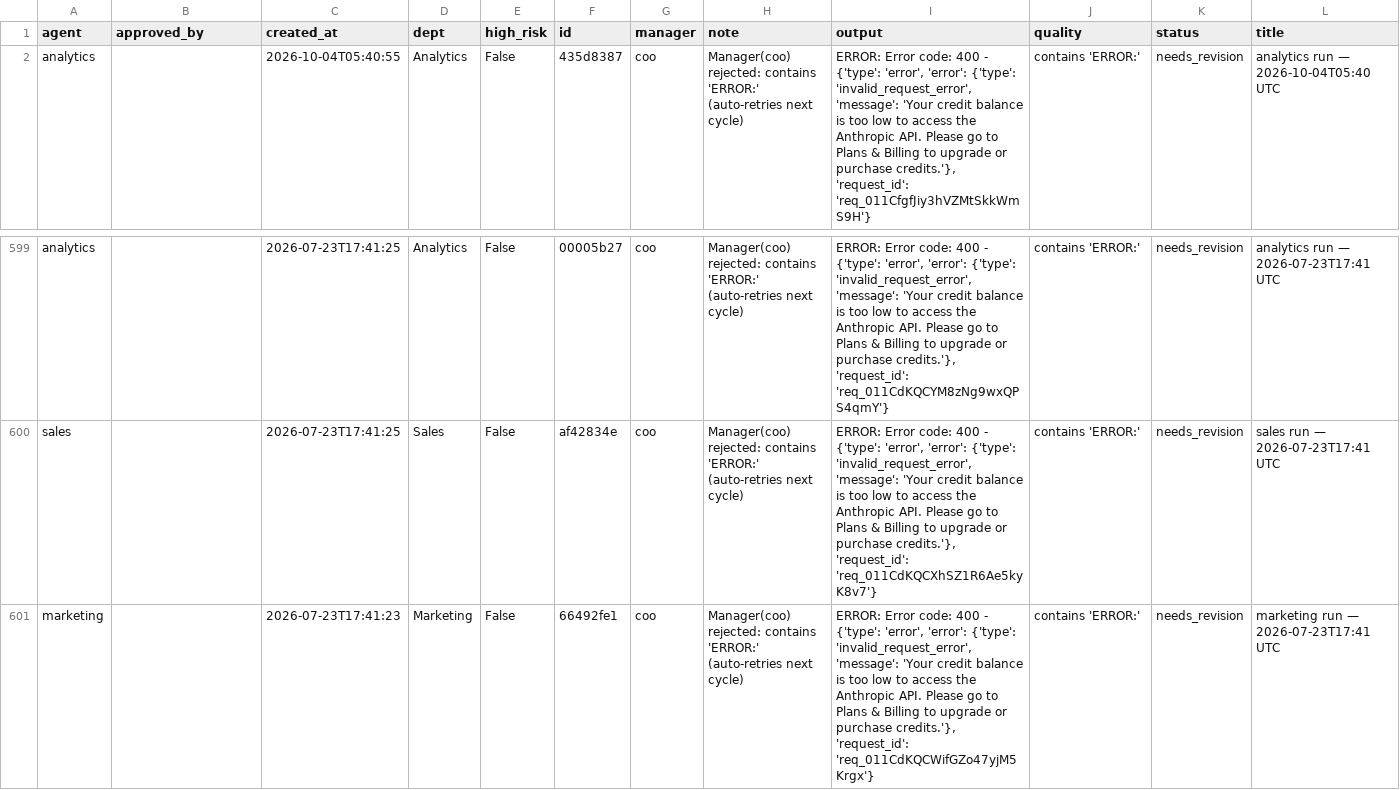
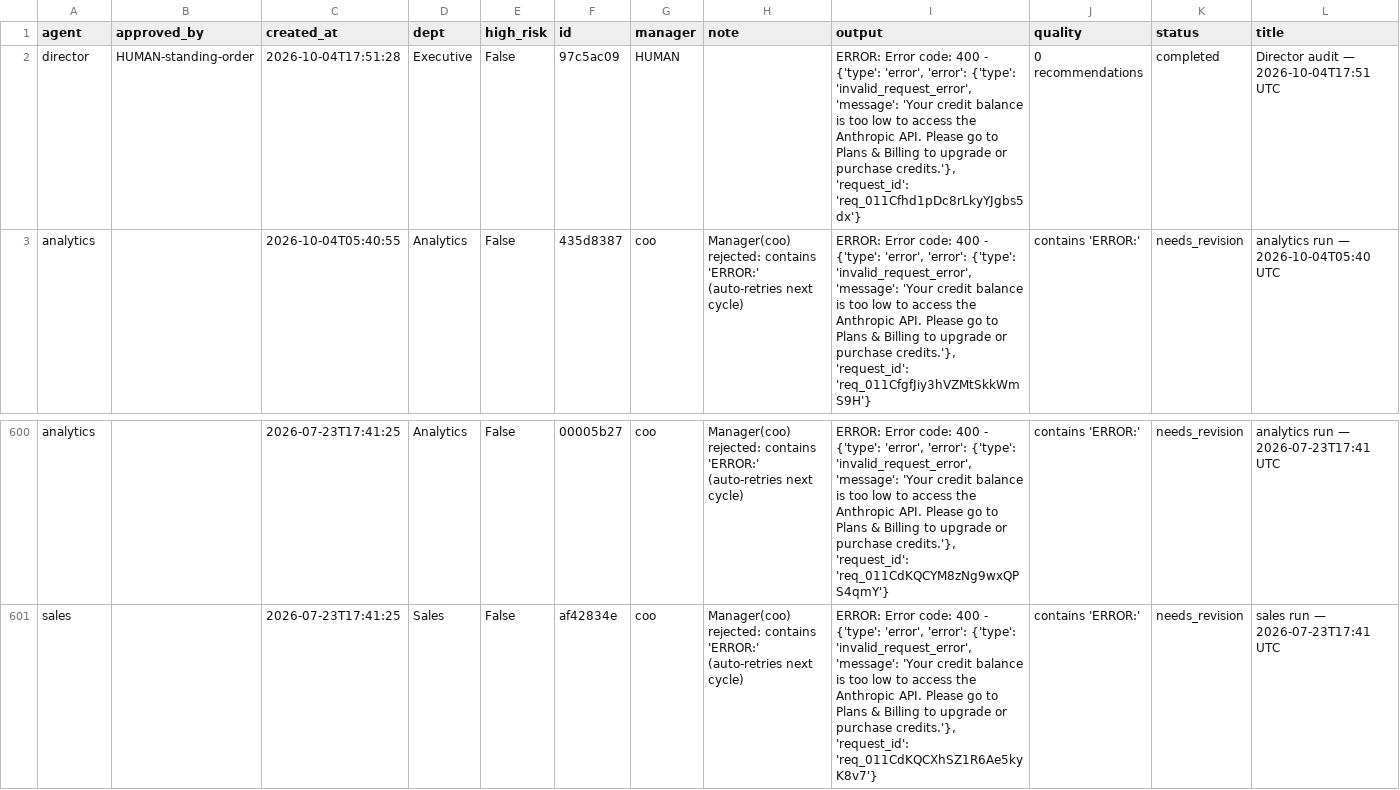
Before and after one commit to jaspalsingh321jsrr-ops/opsrunner-agents, a CSV file: data/exports/tasks.csv, drawn as a sheet; only a part is shown, gaps mark what is left out; removed rows and columns are numbered as before the commit, all else as after; rows hold the shown columns only; the diff names each change by its address in the sheet, - before the commit and + after, or states it on an @@ line.

```diff
--- a/data/exports/tasks.csv
+++ b/data/exports/tasks.csv
+row 2: director | HUMAN-standing-order | 2026-10-04T17:51:28 | Executive | False | 97c5ac09 | HUMAN |  | ERROR: Error code: 400 - {'type': 'error', 'error': {'type': 'invalid_request_error', 'message': 'Your credit balance is too low to access the Anthropic API. Please go to Plans & Billing to upgrade or purchase credits.'}, 'request_id': 'req_011Cfhd1pDc8rLkyYJgbs5dx'} | 0 recommendations | completed | Director audit — 2026-10-04T17:51 UTC
-row 601: marketing |  | 2026-07-23T17:41:23 | Marketing | False | 66492fe1 | coo | Manager(coo) rejected: contains 'ERROR:' (auto-retries next cycle) | ERROR: Error code: 400 - {'type': 'error', 'error': {'type': 'invalid_request_error', 'message': 'Your credit balance is too low to access the Anthropic API. Please go to Plans & Billing to upgrade or purchase credits.'}, 'request_id': 'req_011CdKQCWifGZo47yjM5Krgx'} | contains 'ERROR:' | needs_revision | marketing run — 2026-07-23T17:41 UTC
```
Also changed, not shown: data/exports/analytics_runs.csv, 5 other files.
